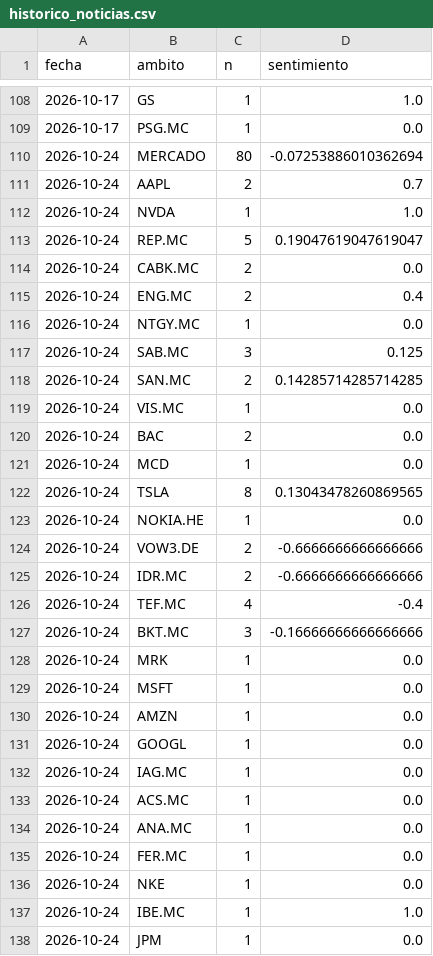
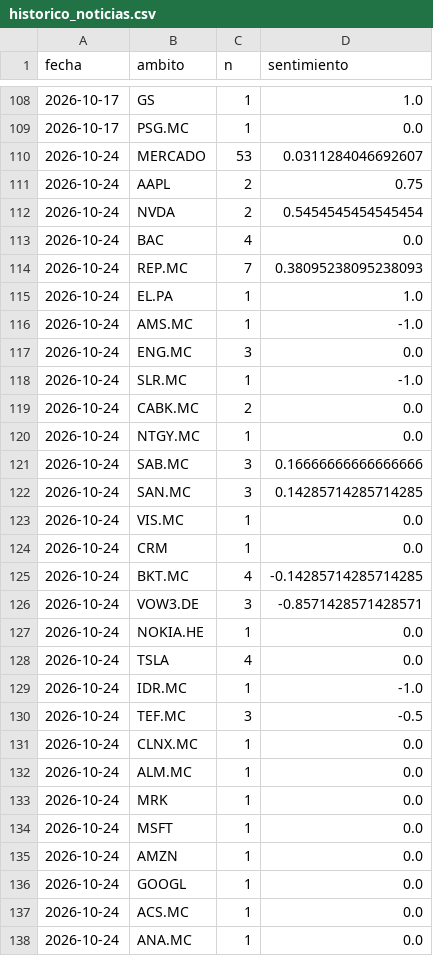
Before and after one commit to agomes03/Bolsa_Alex, a CSV file: informe/historico_noticias.csv, drawn as a sheet; only a part is shown, gaps mark what is left out; the shorter side is filled out with more unchanged rows.

```diff
--- a/informe/historico_noticias.csv
+++ b/informe/historico_noticias.csv
@@ -109,20 +109,25 @@ fecha,ambito,n,sentimiento
 2026-10-17,PSG.MC,1,0.0
-2026-10-24,MERCADO,80,-0.07253886010362694
-2026-10-24,AAPL,2,0.7
-2026-10-24,NVDA,1,1.0
-2026-10-24,REP.MC,5,0.19047619047619047
+2026-10-24,MERCADO,53,0.0311284046692607
+2026-10-24,AAPL,2,0.75
+2026-10-24,NVDA,2,0.5454545454545454
+2026-10-24,BAC,4,0.0
+2026-10-24,REP.MC,7,0.38095238095238093
+2026-10-24,EL.PA,1,1.0
+2026-10-24,AMS.MC,1,-1.0
+2026-10-24,ENG.MC,3,0.0
+2026-10-24,SLR.MC,1,-1.0
 2026-10-24,CABK.MC,2,0.0
-2026-10-24,ENG.MC,2,0.4
 2026-10-24,NTGY.MC,1,0.0
-2026-10-24,SAB.MC,3,0.125
-2026-10-24,SAN.MC,2,0.14285714285714285
+2026-10-24,SAB.MC,3,0.16666666666666666
+2026-10-24,SAN.MC,3,0.14285714285714285
 2026-10-24,VIS.MC,1,0.0
-2026-10-24,BAC,2,0.0
-2026-10-24,MCD,1,0.0
-2026-10-24,TSLA,8,0.13043478260869565
+2026-10-24,CRM,1,0.0
+2026-10-24,BKT.MC,4,-0.14285714285714285
+2026-10-24,VOW3.DE,3,-0.8571428571428571
 2026-10-24,NOKIA.HE,1,0.0
-2026-10-24,VOW3.DE,2,-0.6666666666666666
-2026-10-24,IDR.MC,2,-0.6666666666666666
-2026-10-24,TEF.MC,4,-0.4
-2026-10-24,BKT.MC,3,-0.16666666666666666
+2026-10-24,TSLA,4,0.0
+2026-10-24,IDR.MC,1,-1.0
+2026-10-24,TEF.MC,3,-0.5
+2026-10-24,CLNX.MC,1,0.0
+2026-10-24,ALM.MC,1,0.0
 2026-10-24,MRK,1,0.0
@@ -131,3 +136,2 @@ fecha,ambito,n,sentimiento
 2026-10-24,GOOGL,1,0.0
-2026-10-24,IAG.MC,1,0.0
 2026-10-24,ACS.MC,1,0.0
```
Also changed, not shown: informe/historico_ideas.csv, informe/historico_veredictos.csv, 2 other files.
